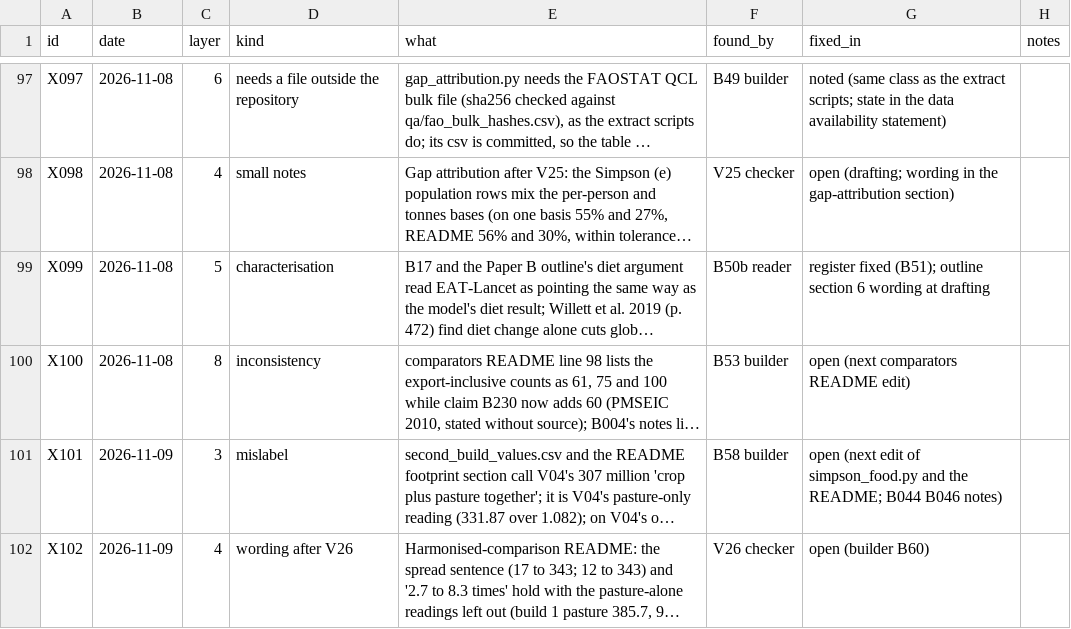
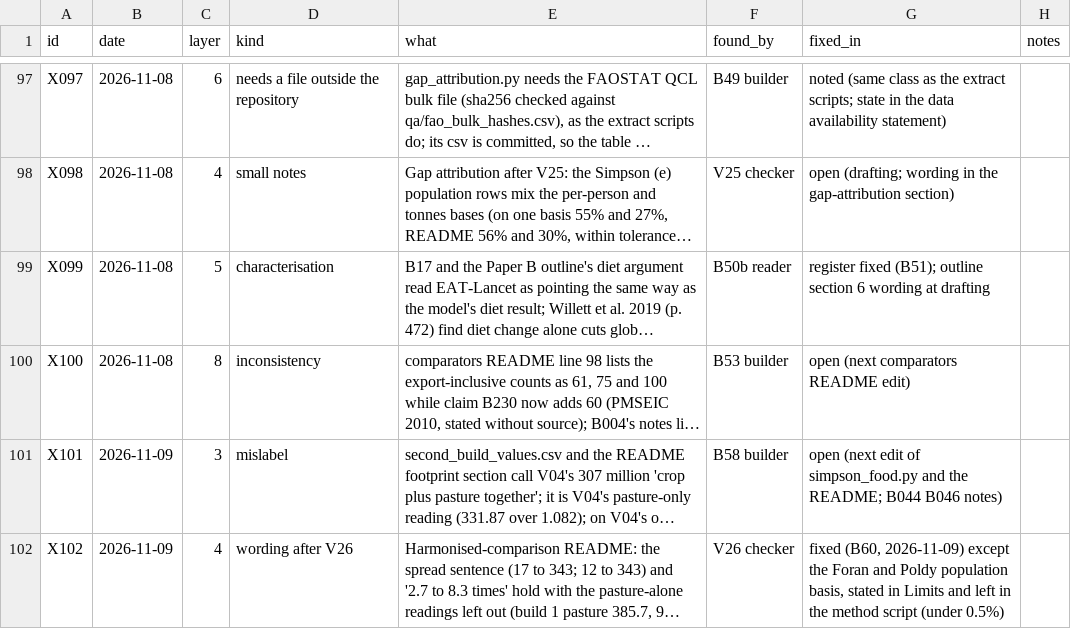
Before and after one commit to MurrayLane/carrying-capacity-dashboard, a CSV file: qa/defects.csv, drawn as a sheet; only a part is shown, gaps mark what is left out; long unchanged cells end in …; the diff names each change by its address in the sheet, - before the commit and + after, or states it on an @@ line.

```diff
--- a/qa/defects.csv
+++ b/qa/defects.csv
-G102 (fixed_in): open (builder B60)
+G102 (fixed_in): fixed (B60, 2026-11-09) except the Foran and Poldy population basis, stated in Limits and left in the method script (under 0.5%)
```
Also changed, not shown: qa/spend.csv, 5 other files.
